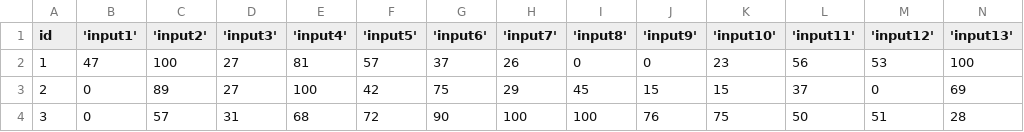
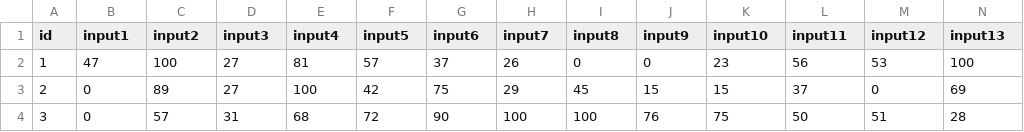
Before and after one commit to IvyChang04/PSC_library, a CSV file: JSS_Experiments/datasets/Pendigits.csv, drawn as a sheet; only a part is shown; the diff covers the shown part only; the diff names each change by its address in the sheet, - before the commit and + after, or states it on an @@ line.

Commit message:
fix pendigits.csv

```diff
--- a/JSS_Experiments/datasets/Pendigits.csv
+++ b/JSS_Experiments/datasets/Pendigits.csv
-B1: 'input1'
+B1: input1
-C1: 'input2'
+C1: input2
-D1: 'input3'
+D1: input3
-E1: 'input4'
+E1: input4
-F1: 'input5'
+F1: input5
-G1: 'input6'
+G1: input6
-H1: 'input7'
+H1: input7
-I1: 'input8'
+I1: input8
-J1: 'input9'
+J1: input9
-K1: 'input10'
+K1: input10
-L1: 'input11'
+L1: input11
-M1: 'input12'
+M1: input12
-N1: 'input13'
+N1: input13
```
Also changed, not shown: 4 edited cells elsewhere in this file.
